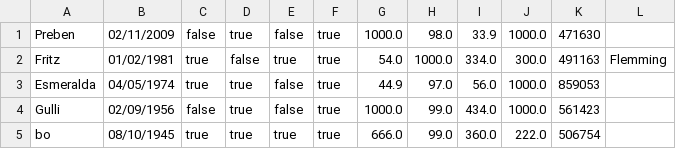
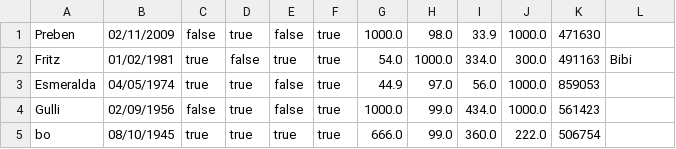
Before and after one commit to AugustG01/DelfinProjekt, a CSV file: svømmere.csv, drawn as a sheet.

```diff
--- a/svømmere.csv
+++ b/svømmere.csv
@@ -1,3 +1,3 @@
 Preben;02/11/2009;false;true;false;true;1000.0;98.0;33.9;1000.0;471630;;
-Fritz;01/02/1981;true;false;true;true;54.0;1000.0;334.0;300.0;491163;Flemming;
+Fritz;01/02/1981;true;false;true;true;54.0;1000.0;334.0;300.0;491163;Bibi;
 Esmeralda;04/05/1974;true;true;false;true;44.9;97.0;56.0;1000.0;859053;;
```
Also changed, not shown: medlemmer.csv, 8 other files.
